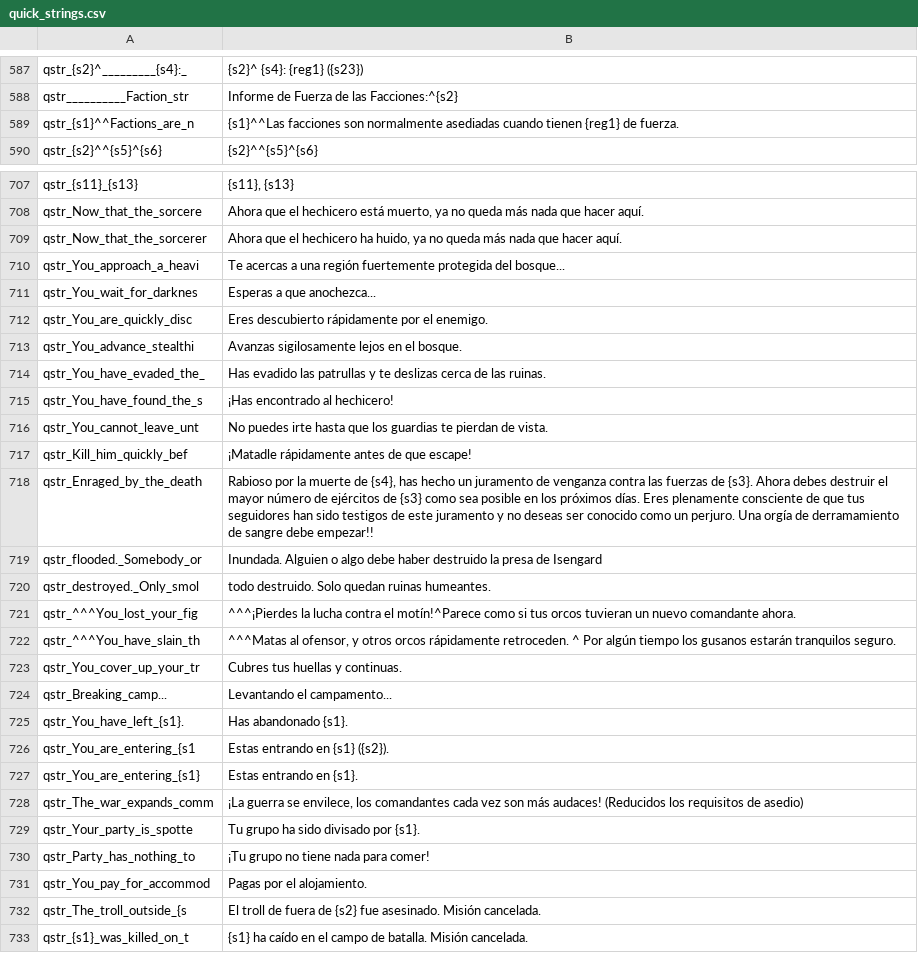
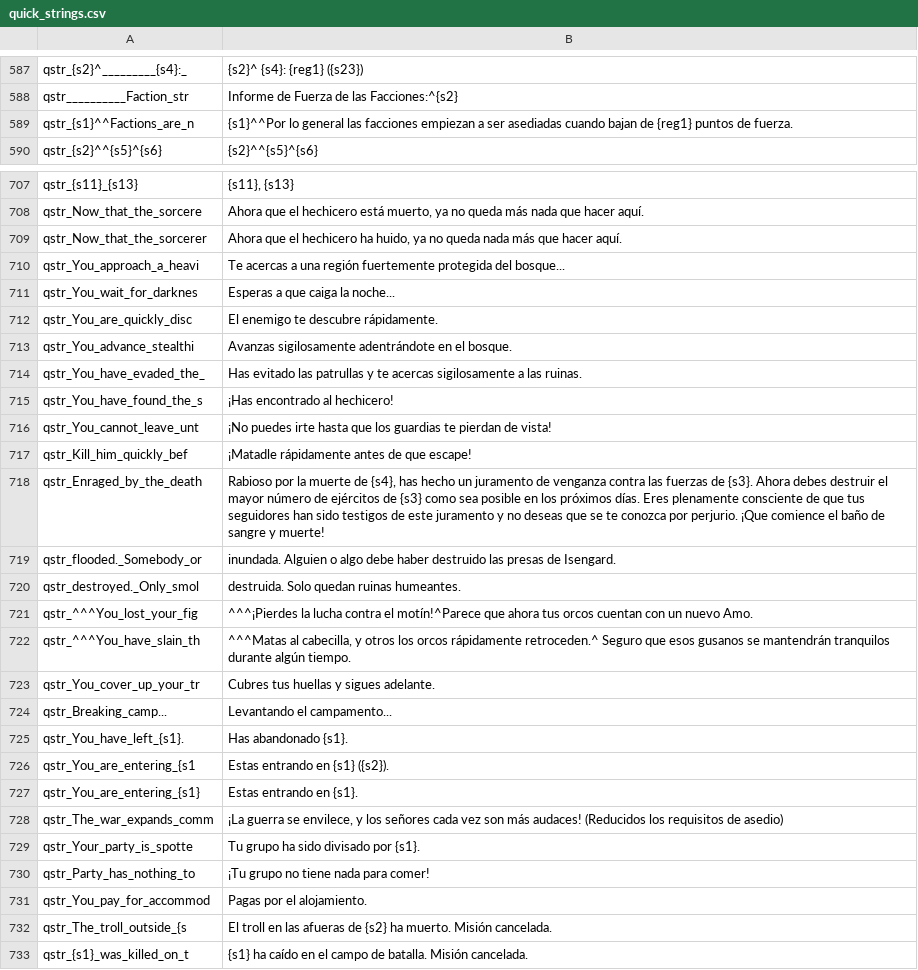
Before and after one commit to Swyter/tld, a CSV file: Languages/es/quick_strings.csv, drawn as a sheet; only a part is shown, gaps mark what is left out; the diff covers the shown part only.

```diff
--- a/Languages/es/quick_strings.csv
+++ b/Languages/es/quick_strings.csv
@@ -588,3 +588,3 @@ qstr_{s2}^_________{s4}:_|{s2}^         {s4}: {reg1} ({s23})
 qstr__________Faction_str|Informe de Fuerza de las Facciones:^{s2}
-qstr_{s1}^^Factions_are_n|{s1}^^Las facciones son normalmente asediadas cuando tienen {reg1} de fuerza.
+qstr_{s1}^^Factions_are_n|{s1}^^Por lo general las facciones empiezan a ser asediadas cuando bajan de {reg1} puntos de fuerza.
 qstr_{s2}^^{s5}^{s6}|{s2}^^{s5}^{s6}
@@ -708,17 +708,17 @@ qstr_{s11}_{s13}|{s11}, {s13}
 qstr_Now_that_the_sorcere|Ahora que el hechicero está muerto, ya no queda más nada que hacer aquí.
-qstr_Now_that_the_sorcerer|Ahora que el hechicero ha huido, ya no queda más nada que hacer aquí.
+qstr_Now_that_the_sorcerer|Ahora que el hechicero ha huido, ya no queda nada más que hacer aquí.
 qstr_You_approach_a_heavi|Te acercas a una región fuertemente protegida del bosque...
-qstr_You_wait_for_darknes|Esperas a que anochezca...
-qstr_You_are_quickly_disc|Eres descubierto rápidamente por el enemigo.
-qstr_You_advance_stealthi|Avanzas sigilosamente lejos en el bosque.
-qstr_You_have_evaded_the_|Has evadido las patrullas y te deslizas cerca de las ruinas.
+qstr_You_wait_for_darknes|Esperas a que caiga la noche...
+qstr_You_are_quickly_disc|El enemigo te descubre rápidamente.
+qstr_You_advance_stealthi|Avanzas sigilosamente adentrándote en el bosque.
+qstr_You_have_evaded_the_|Has evitado las patrullas y te acercas sigilosamente a las ruinas.
 qstr_You_have_found_the_s|¡Has encontrado al hechicero!
-qstr_You_cannot_leave_unt|No puedes irte hasta que los guardias te pierdan de vista.
+qstr_You_cannot_leave_unt|¡No puedes irte hasta que los guardias te pierdan de vista!
 qstr_Kill_him_quickly_bef|¡Matadle rápidamente antes de que escape!
-qstr_Enraged_by_the_death|Rabioso por la muerte de {s4}, has hecho un juramento de venganza contra las fuerzas de {s3}. Ahora debes destruir el mayor número de ejércitos de {s3} como sea posible en los próximos días. Eres plenamente consciente de que tus seguidores han sido testigos de este juramento y no deseas ser conocido como un perjuro. Una orgía de derramamiento de sangre debe empezar!!
-qstr_flooded._Somebody_or|Inundada. Alguien o algo debe haber destruido la presa de Isengard
-qstr_destroyed._Only_smol|todo destruido. Solo quedan ruinas humeantes.
-qstr_^^^You_lost_your_fig|^^^¡Pierdes la lucha contra el motín!^Parece como si tus orcos tuvieran un nuevo comandante ahora.
-qstr_^^^You_have_slain_th|^^^Matas al ofensor, y otros orcos rápidamente retroceden. ^ Por algún tiempo los gusanos estarán tranquilos seguro.
-qstr_You_cover_up_your_tr|Cubres tus huellas y continuas.
+qstr_Enraged_by_the_death|Rabioso por la muerte de {s4}, has hecho un juramento de venganza contra las fuerzas de {s3}. Ahora debes destruir el mayor número de ejércitos de {s3} como sea posible en los próximos días. Eres plenamente consciente de que tus seguidores han sido testigos de este juramento y no deseas que se te conozca por perjurio. ¡Que comience el baño de sangre y muerte!
+qstr_flooded._Somebody_or|inundada. Alguien o algo debe haber destruido las presas de Isengard.
+qstr_destroyed._Only_smol|destruida. Solo quedan ruinas humeantes.
+qstr_^^^You_lost_your_fig|^^^¡Pierdes la lucha contra el motín!^Parece que ahora tus orcos cuentan con un nuevo Amo.
+qstr_^^^You_have_slain_th|^^^Matas al cabecilla, y otros los orcos rápidamente retroceden.^ Seguro que esos gusanos se mantendrán tranquilos durante algún tiempo.
+qstr_You_cover_up_your_tr|Cubres tus huellas y sigues adelante.
 qstr_Breaking_camp...|Levantando el campamento...
@@ -727,3 +727,3 @@ qstr_You_are_entering_{s1|Estas entrando en {s1} ({s2}).
 qstr_You_are_entering_{s1}|Estas entrando en {s1}.
-qstr_The_war_expands_comm|¡La guerra se envilece, los comandantes cada vez son más audaces! (Reducidos los requisitos de asedio)
+qstr_The_war_expands_comm|¡La guerra se envilece, y los señores cada vez son más audaces! (Reducidos los requisitos de asedio)
 qstr_Your_party_is_spotte|Tu grupo ha sido divisado por {s1}.
@@ -731,3 +731,3 @@ qstr_Party_has_nothing_to|¡Tu grupo no tiene nada para comer!
 qstr_You_pay_for_accommod|Pagas por el alojamiento.
-qstr_The_troll_outside_{s|El troll de fuera de {s2} fue asesinado. Misión cancelada.
+qstr_The_troll_outside_{s|El troll en las afueras de {s2} ha muerto. Misión cancelada.
 qstr_{s1}_was_killed_on_t|{s1} ha caído en el campo de batalla. Misión cancelada.
```
Also changed, not shown: 25 edited cells elsewhere in this file, Languages/es/skills.csv.
